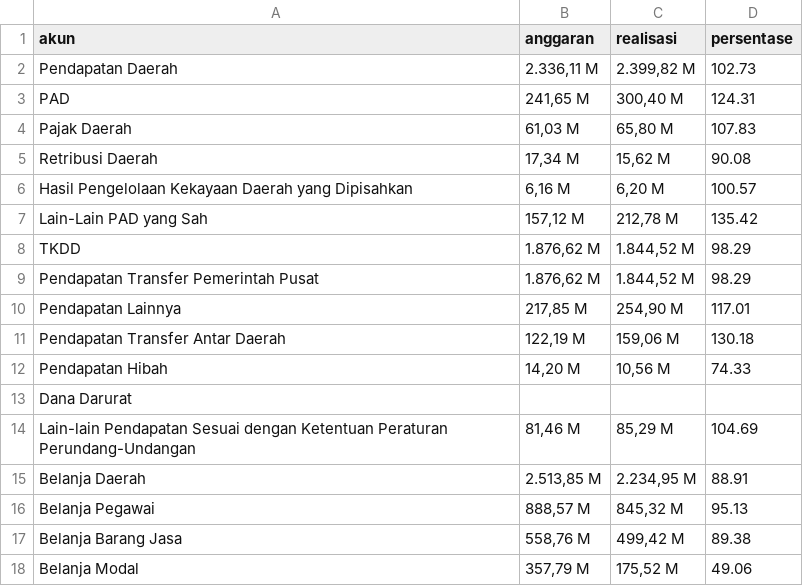
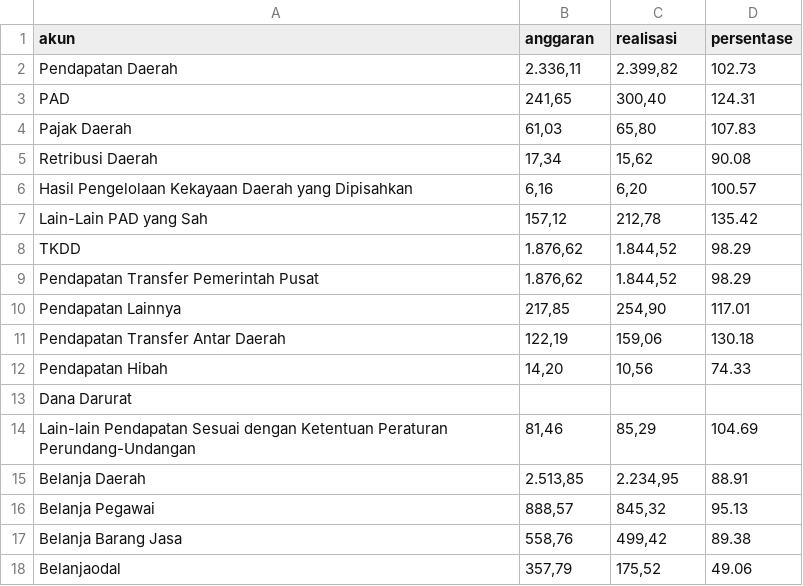
Before and after one commit to hilmanpr21/CASA0006_DSSS_fiscal-decentralization, a CSV file: apbd_2021/Probolinggo.csv, drawn as a sheet; only a part is shown; the diff covers the shown part only.

Commit message:
revise dataset

```diff
--- a/apbd_2021/Probolinggo.csv
+++ b/apbd_2021/Probolinggo.csv
@@ -1,18 +1,18 @@
 akun,anggaran,realisasi,persentase
-Pendapatan Daerah,"2.336,11 M","2.399,82 M",102.73
-     PAD,"241,65 M","300,40 M",124.31
-         Pajak Daerah,"61,03 M","65,80 M",107.83
-         Retribusi Daerah,"17,34 M","15,62 M",90.08
-         Hasil Pengelolaan Kekayaan Daerah yang Dipisahkan,"6,16 M","6,20 M",100.57
-         Lain-Lain PAD yang Sah,"157,12 M","212,78 M",135.42
-     TKDD,"1.876,62 M","1.844,52 M",98.29
-         Pendapatan Transfer Pemerintah Pusat,"1.876,62 M","1.844,52 M",98.29
-     Pendapatan Lainnya,"217,85 M","254,90 M",117.01
-         Pendapatan Transfer Antar Daerah,"122,19 M","159,06 M",130.18
-         Pendapatan Hibah,"14,20 M","10,56 M",74.33
+Pendapatan Daerah,"2.336,11","2.399,82",102.73
+     PAD,"241,65","300,40",124.31
+         Pajak Daerah,"61,03","65,80",107.83
+         Retribusi Daerah,"17,34","15,62",90.08
+         Hasil Pengelolaan Kekayaan Daerah yang Dipisahkan,"6,16","6,20",100.57
+         Lain-Lain PAD yang Sah,"157,12","212,78",135.42
+     TKDD,"1.876,62","1.844,52",98.29
+         Pendapatan Transfer Pemerintah Pusat,"1.876,62","1.844,52",98.29
+     Pendapatan Lainnya,"217,85","254,90",117.01
+         Pendapatan Transfer Antar Daerah,"122,19","159,06",130.18
+         Pendapatan Hibah,"14,20","10,56",74.33
          Dana Darurat,,,
-         Lain-lain Pendapatan Sesuai dengan Ketentuan Peraturan Perundang-Undangan,"81,46 M","85,29 M",104.69
-Belanja Daerah,"2.513,85 M","2.234,95 M",88.91
-     Belanja Pegawai,"888,57 M","845,32 M",95.13
-     Belanja Barang Jasa,"558,76 M","499,42 M",89.38
-     Belanja Modal,"357,79 M","175,52 M",49.06
+         Lain-lain Pendapatan Sesuai dengan Ketentuan Peraturan Perundang-Undangan,"81,46","85,29",104.69
+Belanja Daerah,"2.513,85","2.234,95",88.91
+     Belanja Pegawai,"888,57","845,32",95.13
+     Belanja Barang Jasa,"558,76","499,42",89.38
+     Belanjaodal,"357,79","175,52",49.06
```
Also changed, not shown: 37 edited cells elsewhere in this file, apbd_2021/Madiun.csv, apbd_2021/Nganjuk.csv, 33 other files.
